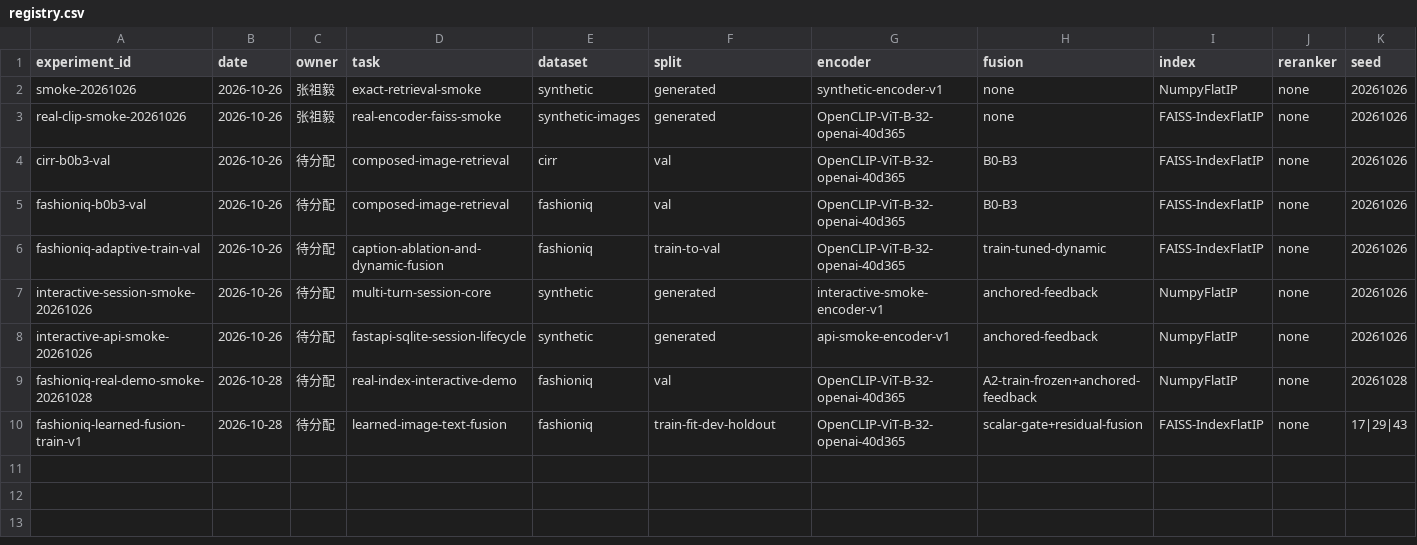
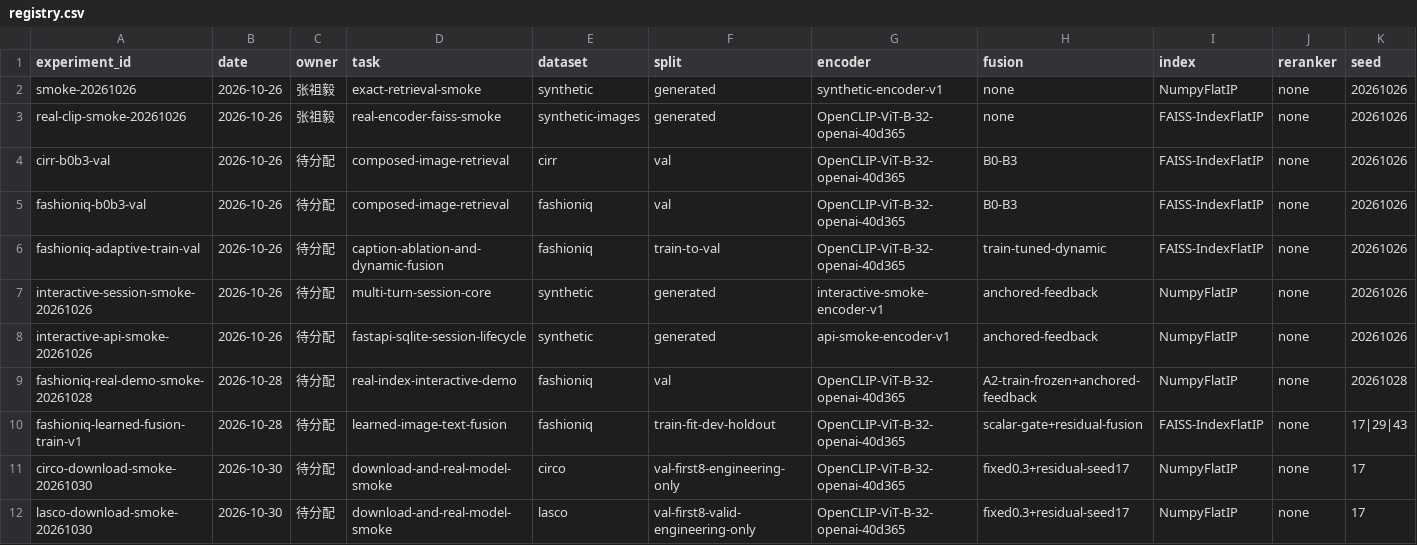
Before and after one commit to JoeYiZhang/clip-interactive-retrieval, a CSV file: experiments/registry.csv, drawn as a sheet; only a part is shown; rows hold the shown columns only; the diff names each change by its address in the sheet, - before the commit and + after, or states it on an @@ line.

Commit message:
feat: acquire LaSCo and CIRCO with real model smoke checks

```diff
--- a/experiments/registry.csv
+++ b/experiments/registry.csv
+row 11: circo-download-smoke-20261030 | 2026-10-30 | 待分配 | download-and-real-model-smoke | circo | val-first8-engineering-only | OpenCLIP-ViT-B-32-openai-40d365 | fixed0.3+residual-seed17 | NumpyFlatIP | none | 17
+row 12: lasco-download-smoke-20261030 | 2026-10-30 | 待分配 | download-and-real-model-smoke | lasco | val-first8-valid-engineering-only | OpenCLIP-ViT-B-32-openai-40d365 | fixed0.3+residual-seed17 | NumpyFlatIP | none | 17
```
Also changed, not shown: 14 other files.
